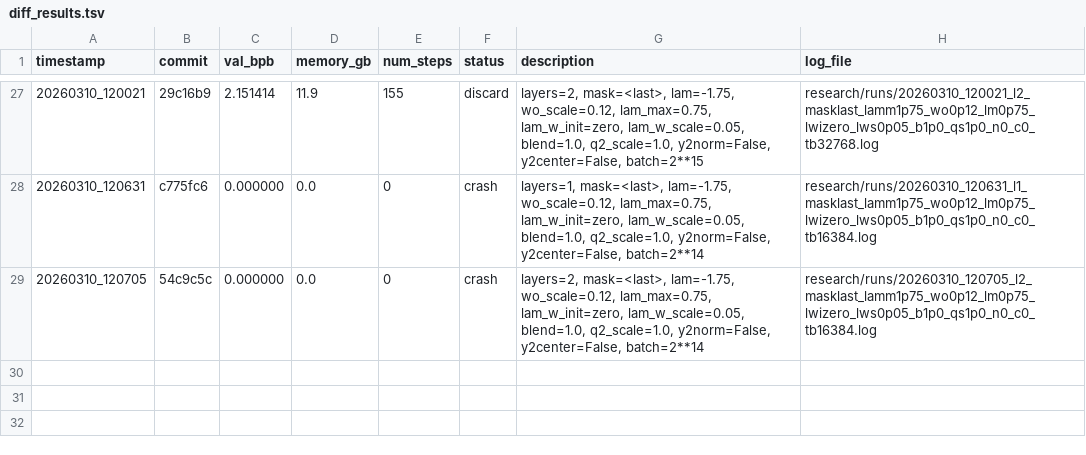
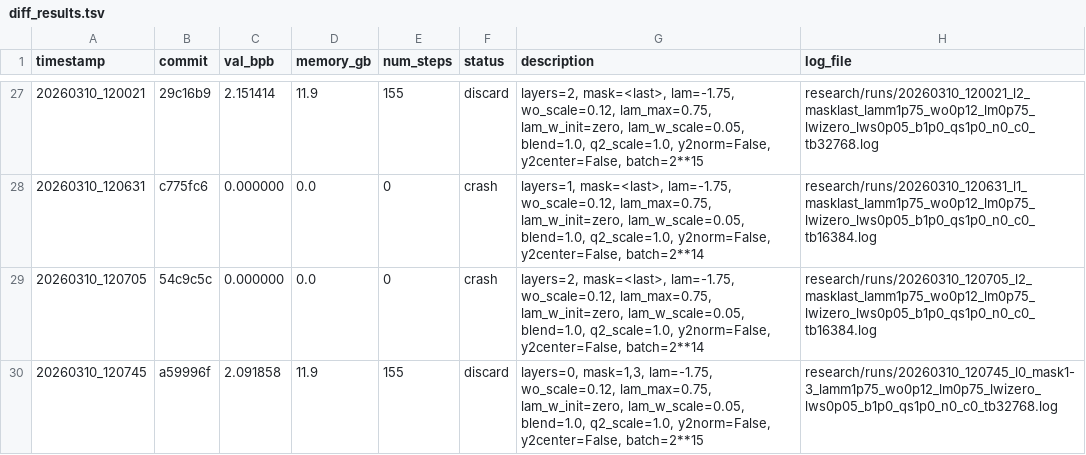
Before and after one commit to yanghu819/diff-attn-wo, a TSV file: research/diff_results.tsv, drawn as a sheet; only a part is shown, gaps mark what is left out.

Commit message:
runner: stamp result 20260310_120745
local-commit: 47ec943

```diff
--- a/research/diff_results.tsv
+++ b/research/diff_results.tsv
@@ -29 +29,2 @@ timestamp	commit	val_bpb	memory_gb	num_steps	status	description	log_file
 20260310_120705	54c9c5c	0.000000	0.0	0	crash	layers=2, mask=<last>, lam=-1.75, wo_scale=0.12, lam_max=0.75, lam_w_init=zero, lam_w_scale=0.05, blend=1.0, q2_scale=1.0, y2norm=False, y2center=False, batch=2**14	research/runs/20260310_120705_l2_masklast_lamm1p75_wo0p12_lm0p75_lwizero_lws0p05_b1p0_qs1p0_n0_c0_tb16384.log
+20260310_120745	a59996f	2.091858	11.9	155	discard	layers=0, mask=1,3, lam=-1.75, wo_scale=0.12, lam_max=0.75, lam_w_init=zero, lam_w_scale=0.05, blend=1.0, q2_scale=1.0, y2norm=False, y2center=False, batch=2**15	research/runs/20260310_120745_l0_mask1-3_lamm1p75_wo0p12_lm0p75_lwizero_lws0p05_b1p0_qs1p0_n0_c0_tb32768.log
```
Also changed, not shown: 1 other file.
